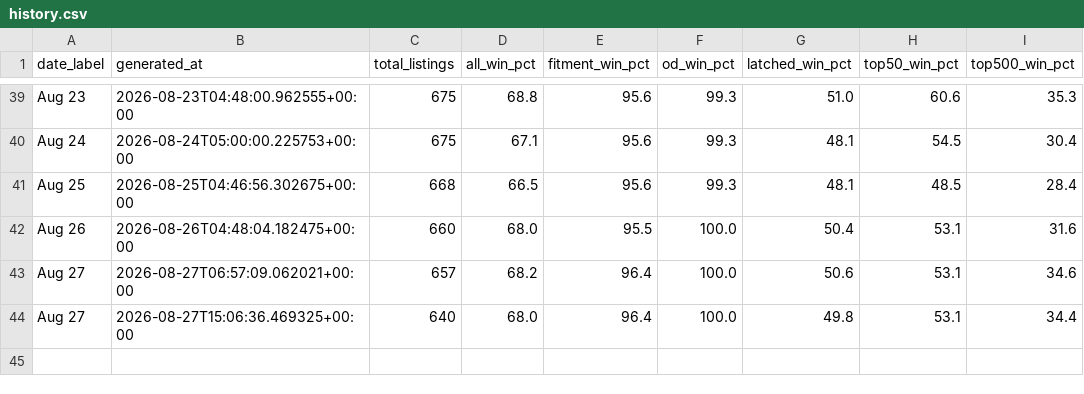
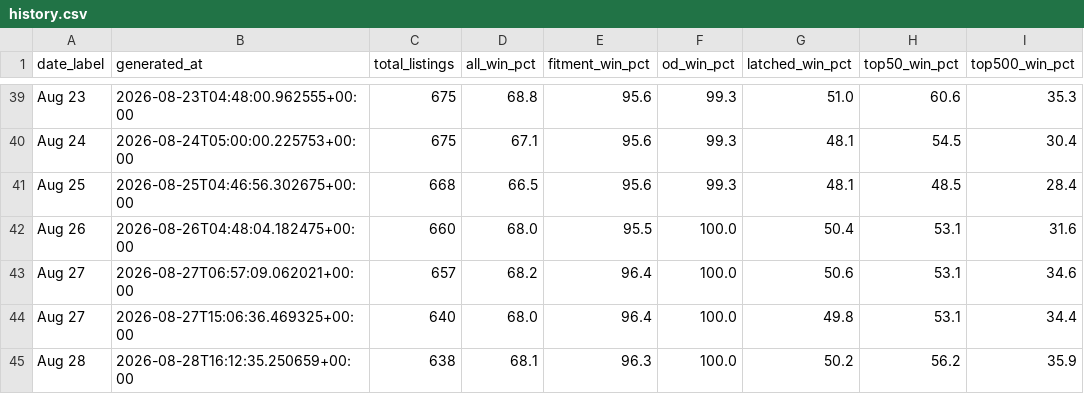
Before and after one commit to tnm-labs/amz_buybox, a CSV file: data/history.csv, drawn as a sheet; only a part is shown, gaps mark what is left out.

```diff
--- a/data/history.csv
+++ b/data/history.csv
@@ -44 +44,2 @@ Aug 27,2026-08-27T06:57:09.062021+00:00,657,68.2,96.4,100.0,50.6,53.1,34.6
 Aug 27,2026-08-27T15:06:36.469325+00:00,640,68.0,96.4,100.0,49.8,53.1,34.4
+Aug 28,2026-08-28T16:12:35.250659+00:00,638,68.1,96.3,100.0,50.2,56.2,35.9
```
Also changed, not shown: data/listings_raw_cache.csv, docs/details.csv, 1 other file.
